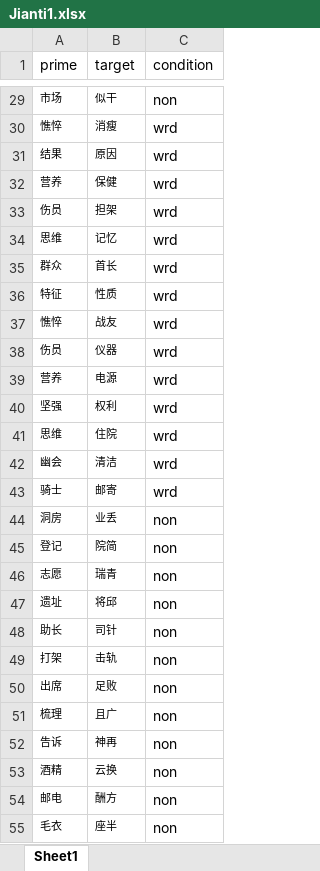
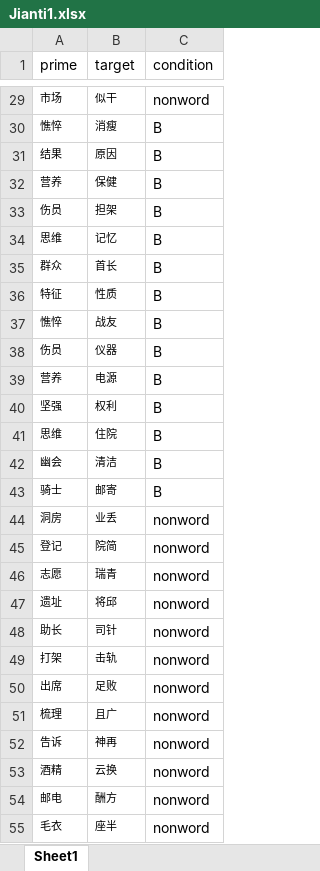
Before and after one commit to puzzl-e/cbs3402, an Excel workbook: Priming/Jianti1.xlsx, sheet Sheet1, drawn as a sheet; only a part is shown, gaps mark what is left out; values as stored, in another font and other column widths than the file's, no borders; the diff covers the shown part only; the diff names each change by its address in the sheet, - before the commit and + after, or states it on an @@ line.

```diff
--- a/Priming/Jianti1.xlsx (sheet Sheet1)
+++ b/Priming/Jianti1.xlsx (sheet Sheet1)
-C29 (condition): non
+C29 (condition): nonword
-C30:C43 (condition): wrd
+C30:C43 (condition): B
-C44:C55 (condition): non
+C44:C55 (condition): nonword
```
Also changed, not shown: 29 edited cells elsewhere in this sheet.
